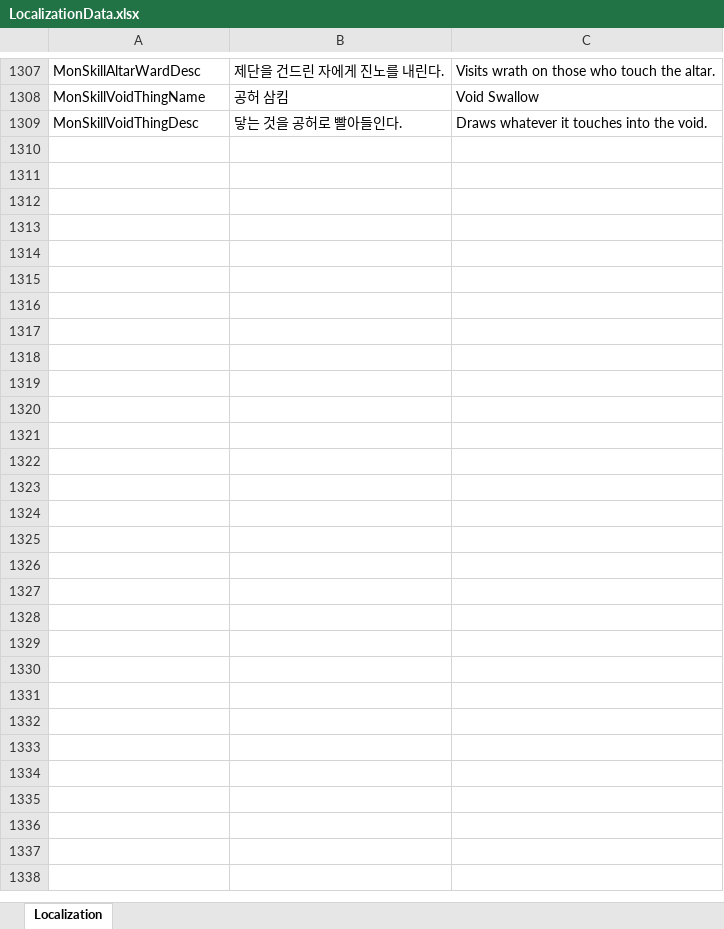
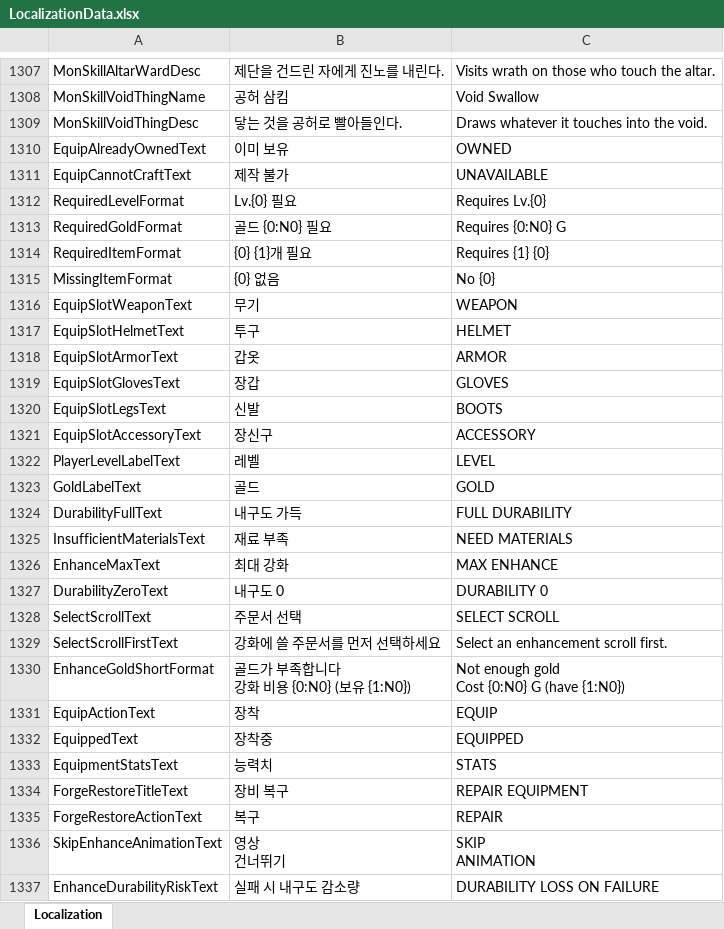
Before and after one commit to DoubleSmiths/RE001, an Excel workbook: Assets/@Resources/Data/Excel/LocalizationData.xlsx, sheet Localization, drawn as a sheet; only a part is shown, gaps mark what is left out; values as stored, in another font and other column widths than the file's, no borders; ↵ is a line break in a cell; the diff names each change by its address in the sheet, - before the commit and + after, or states it on an @@ line.

```diff
--- a/Assets/@Resources/Data/Excel/LocalizationData.xlsx (sheet Localization)
+++ b/Assets/@Resources/Data/Excel/LocalizationData.xlsx (sheet Localization)
+row 1310: EquipAlreadyOwnedText | 이미 보유 | OWNED
+row 1311: EquipCannotCraftText | 제작 불가 | UNAVAILABLE
+row 1312: RequiredLevelFormat | Lv.{0} 필요 | Requires Lv.{0}
+row 1313: RequiredGoldFormat | 골드 {0:N0} 필요 | Requires {0:N0} G
+row 1314: RequiredItemFormat | {0} {1}개 필요 | Requires {1} {0}
+row 1315: MissingItemFormat | {0} 없음 | No {0}
+row 1316: EquipSlotWeaponText | 무기 | WEAPON
+row 1317: EquipSlotHelmetText | 투구 | HELMET
+row 1318: EquipSlotArmorText | 갑옷 | ARMOR
+row 1319: EquipSlotGlovesText | 장갑 | GLOVES
+row 1320: EquipSlotLegsText | 신발 | BOOTS
+row 1321: EquipSlotAccessoryText | 장신구 | ACCESSORY
+row 1322: PlayerLevelLabelText | 레벨 | LEVEL
+row 1323: GoldLabelText | 골드 | GOLD
+row 1324: DurabilityFullText | 내구도 가득 | FULL DURABILITY
+row 1325: InsufficientMaterialsText | 재료 부족 | NEED MATERIALS
+row 1326: EnhanceMaxText | 최대 강화 | MAX ENHANCE
+row 1327: DurabilityZeroText | 내구도 0 | DURABILITY 0
+row 1328: SelectScrollText | 주문서 선택 | SELECT SCROLL
+row 1329: SelectScrollFirstText | 강화에 쓸 주문서를 먼저 선택하세요 | Select an enhancement scroll first.
+row 1330: EnhanceGoldShortFormat | 골드가 부족합니다 ↵ 강화 비용 {0:N0} (보유 {1:N0}) | Not enough gold ↵ Cost {0:N0} G (have {1:N0})
+row 1331: EquipActionText | 장착 | EQUIP
+row 1332: EquippedText | 장착중 | EQUIPPED
+row 1333: EquipmentStatsText | 능력치 | STATS
+row 1334: ForgeRestoreTitleText | 장비 복구 | REPAIR EQUIPMENT
+row 1335: ForgeRestoreActionText | 복구 | REPAIR
+row 1336: SkipEnhanceAnimationText | 영상 ↵ 건너뛰기 | SKIP ↵ ANIMATION
+row 1337: EnhanceDurabilityRiskText | 실패 시 내구도 감소량 | DURABILITY LOSS ON FAILURE
```
Also changed, not shown: 9 other files.
